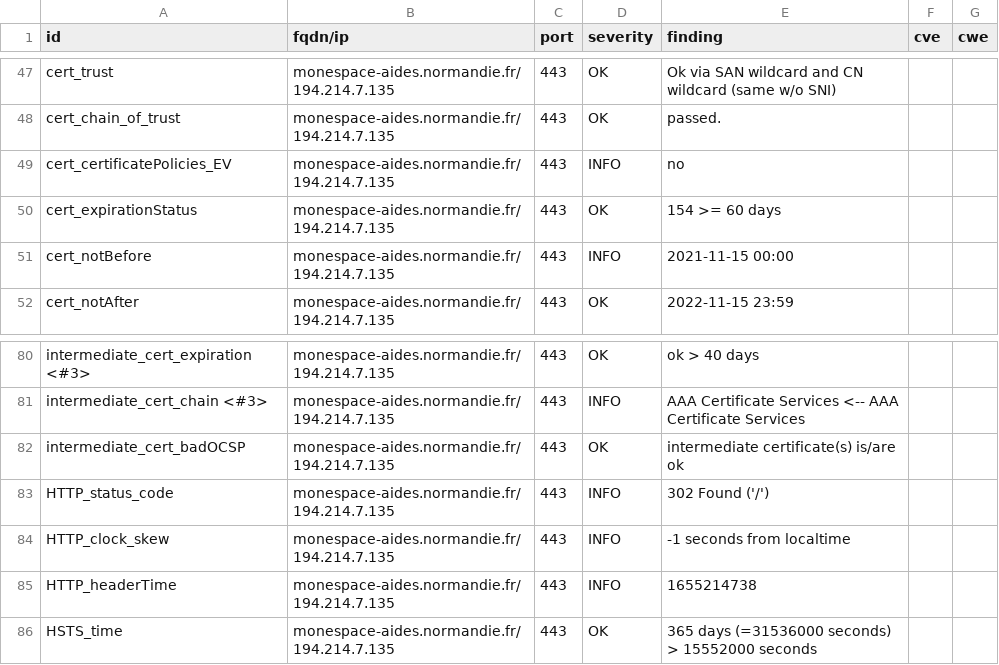
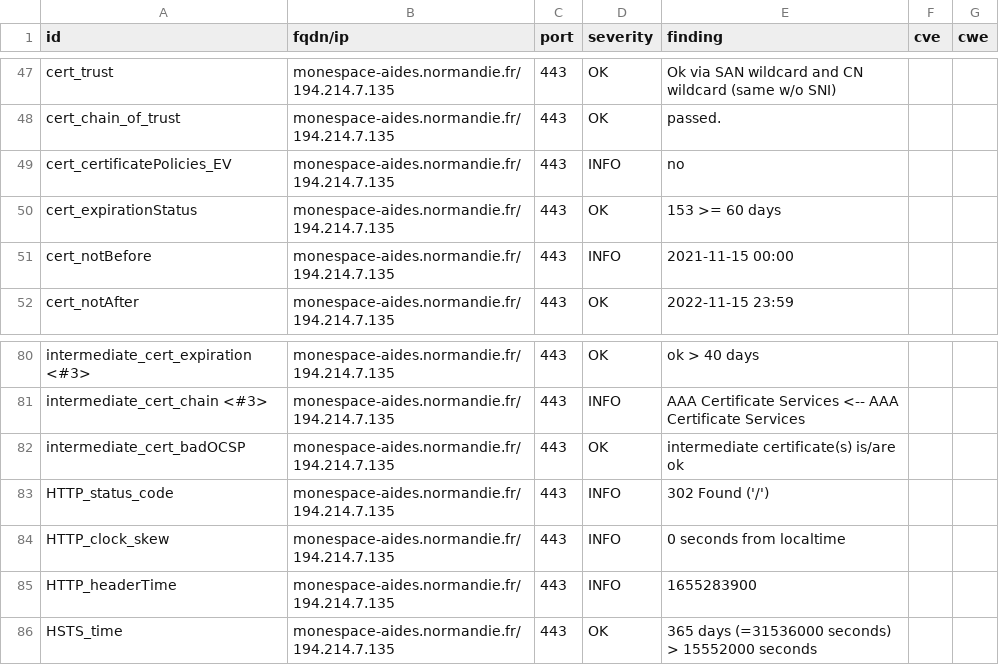
Before and after one commit to arthurzenika/dashlord-mgdis, a CSV file: results/aHR0cHM6Ly9tb25lc3BhY2UtYWlkZXMubm9ybWFuZGllLmZyLw==/testssl.csv, drawn as a sheet; only a part is shown, gaps mark what is left out.

```diff
--- a/results/aHR0cHM6Ly9tb25lc3BhY2UtYWlkZXMubm9ybWFuZGllLmZyLw==/testssl.csv
+++ b/results/aHR0cHM6Ly9tb25lc3BhY2UtYWlkZXMubm9ybWFuZGllLmZyLw==/testssl.csv
@@ -49,3 +49,3 @@
 "cert_certificatePolicies_EV","monespace-aides.normandie.fr/194.214.7.135","443","INFO","no","",""
-"cert_expirationStatus","monespace-aides.normandie.fr/194.214.7.135","443","OK","154 >= 60 days","",""
+"cert_expirationStatus","monespace-aides.normandie.fr/194.214.7.135","443","OK","153 >= 60 days","",""
 "cert_notBefore","monespace-aides.normandie.fr/194.214.7.135","443","INFO","2021-11-15 00:00","",""
@@ -83,4 +83,4 @@
 "HTTP_status_code","monespace-aides.normandie.fr/194.214.7.135","443","INFO","302 Found ('/')","",""
-"HTTP_clock_skew","monespace-aides.normandie.fr/194.214.7.135","443","INFO","-1 seconds from localtime","",""
-"HTTP_headerTime","monespace-aides.normandie.fr/194.214.7.135","443","INFO","1655214738","",""
+"HTTP_clock_skew","monespace-aides.normandie.fr/194.214.7.135","443","INFO","0 seconds from localtime","",""
+"HTTP_headerTime","monespace-aides.normandie.fr/194.214.7.135","443","INFO","1655283900","",""
 "HSTS_time","monespace-aides.normandie.fr/194.214.7.135","443","OK","365 days (=31536000 seconds) > 15552000 seconds","",""
```
Also changed, not shown: 15 other files.
